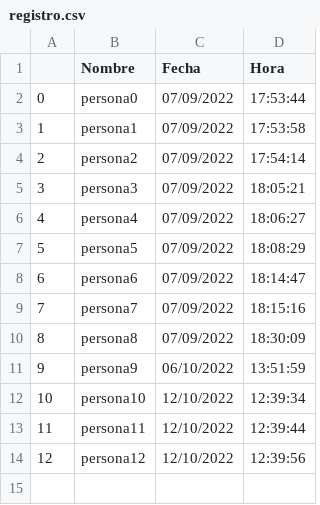
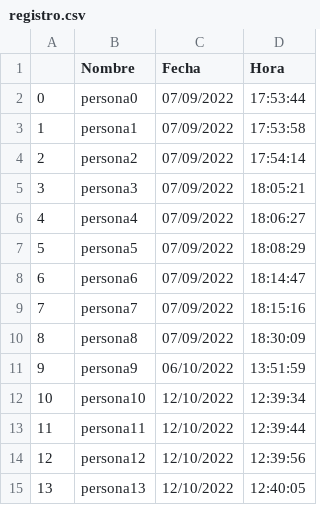
Before and after one commit to darkn-code/concursoIpn, a CSV file: CSV/registro.csv, drawn as a sheet.

Commit message:
Registro

```diff
--- a/CSV/registro.csv
+++ b/CSV/registro.csv
@@ -14 +14,2 @@
 12,persona12,12/10/2022,12:39:56
+13,persona13,12/10/2022,12:40:05
```
Also changed, not shown: 1 other file.
